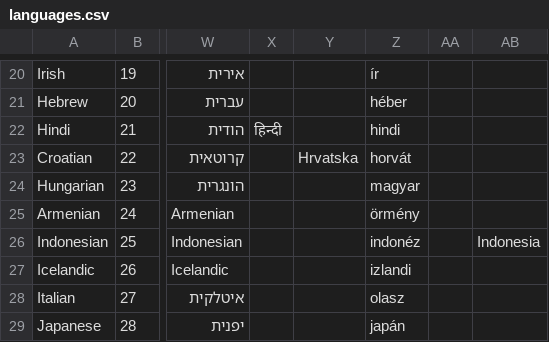
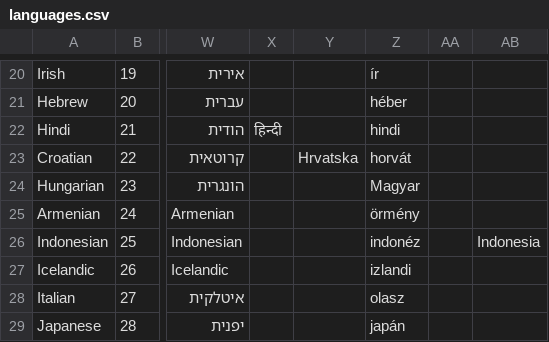
Before and after one commit to bechirtouhami/sitepress-multilingual-cms, a CSV file: res/languages.csv, drawn as a sheet; only a part is shown, gaps mark what is left out; the diff names each change by its address in the sheet, - before the commit and + after, or states it on an @@ line.

```diff
--- a/res/languages.csv
+++ b/res/languages.csv
-Z24: magyar
+Z24: Magyar
```
Also changed, not shown: 5 other files.
